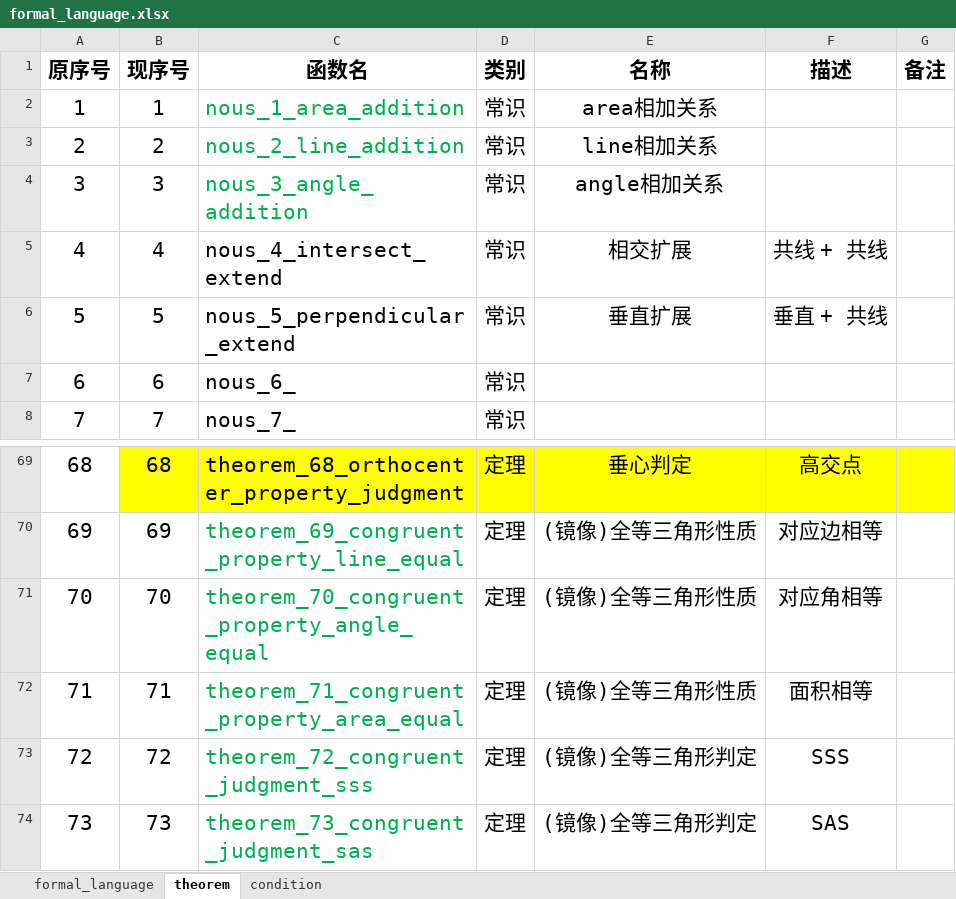
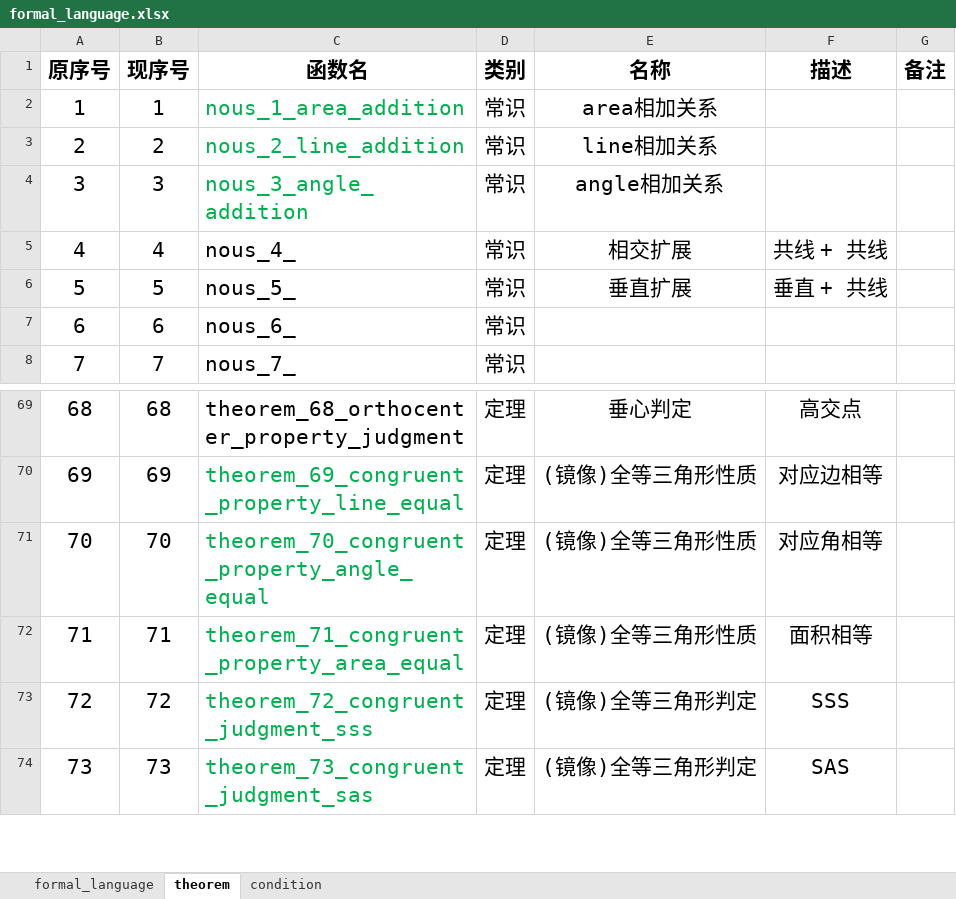
Before and after one commit to BitSecret/HyperGNet, an Excel workbook: doc/formal_language.xlsx, sheet theorem, drawn as a sheet; only a part is shown, gaps mark what is left out; values as stored, in another font and other column widths than the file's, no borders; the diff covers the shown part only; the diff names each change by its address in the sheet, - before the commit and + after, or states it on an @@ line.

```diff
--- a/doc/formal_language.xlsx (sheet theorem)
+++ b/doc/formal_language.xlsx (sheet theorem)
-C5 (函数名): nous_4_intersect_extend
+C5 (函数名): nous_4_
-C6 (函数名): nous_5_perpendicular_extend
+C6 (函数名): nous_5_
-B69:G69 fill: #FFFF00
+B69:G69 fill: none
```
Also changed, not shown: cell formats elsewhere in this sheet, sheet formal_language, 7 other files.
